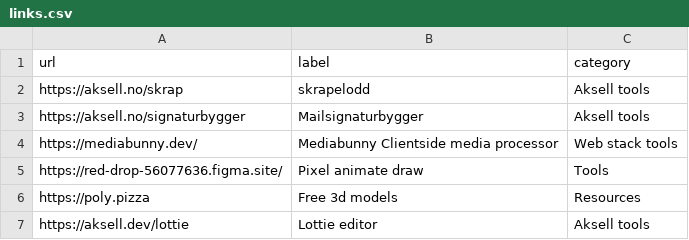
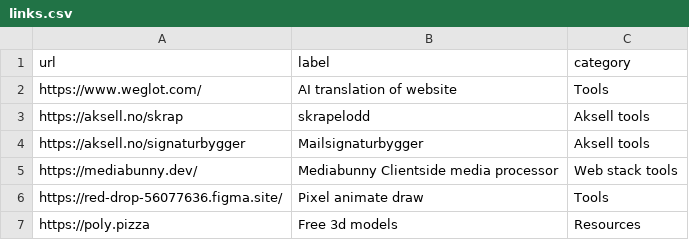
Before and after one commit to aksellsor/aksell.dev, a CSV file: public/links.csv, drawn as a sheet; only a part is shown; the shorter side is filled out with more unchanged rows.

Commit message:
Update links.csv

```diff
--- a/public/links.csv
+++ b/public/links.csv
@@ -1,2 +1,3 @@
 url,label,category
+https://www.weglot.com/, AI translation of website, Tools
 https://aksell.no/skrap, skrapelodd, Aksell tools
```
